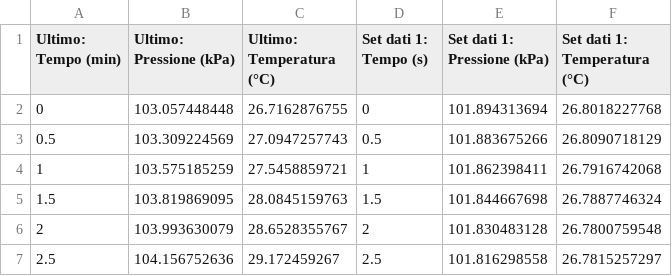
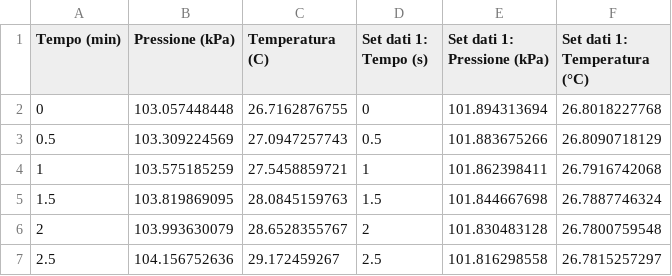
Before and after one commit to mattcali/Laboratorio-scuola, a CSV file: Seconda Legge Gay-Lussac/dati_pressione_temperatura.csv, drawn as a sheet; only a part is shown.

Commit message:
Test con Legge di Gau-Lussac

```diff
--- a/Seconda Legge Gay-Lussac/dati_pressione_temperatura.csv
+++ b/Seconda Legge Gay-Lussac/dati_pressione_temperatura.csv
@@ -1,2 +1,2 @@
-"Ultimo: Tempo (min)","Ultimo: Pressione (kPa)","Ultimo: Temperatura (°C)","Set dati 1: Tempo (s)","Set dati 1: Pressione (kPa)","Set dati 1: Temperatura (°C)"
+"Tempo (min)","Pressione (kPa)",Temperatura (C),"Set dati 1: Tempo (s)","Set dati 1: Pressione (kPa)","Set dati 1: Temperatura (°C)"
 0,103.057448448,26.7162876755,0,101.894313694,26.8018227768
```
Also changed, not shown: 1 other file.
